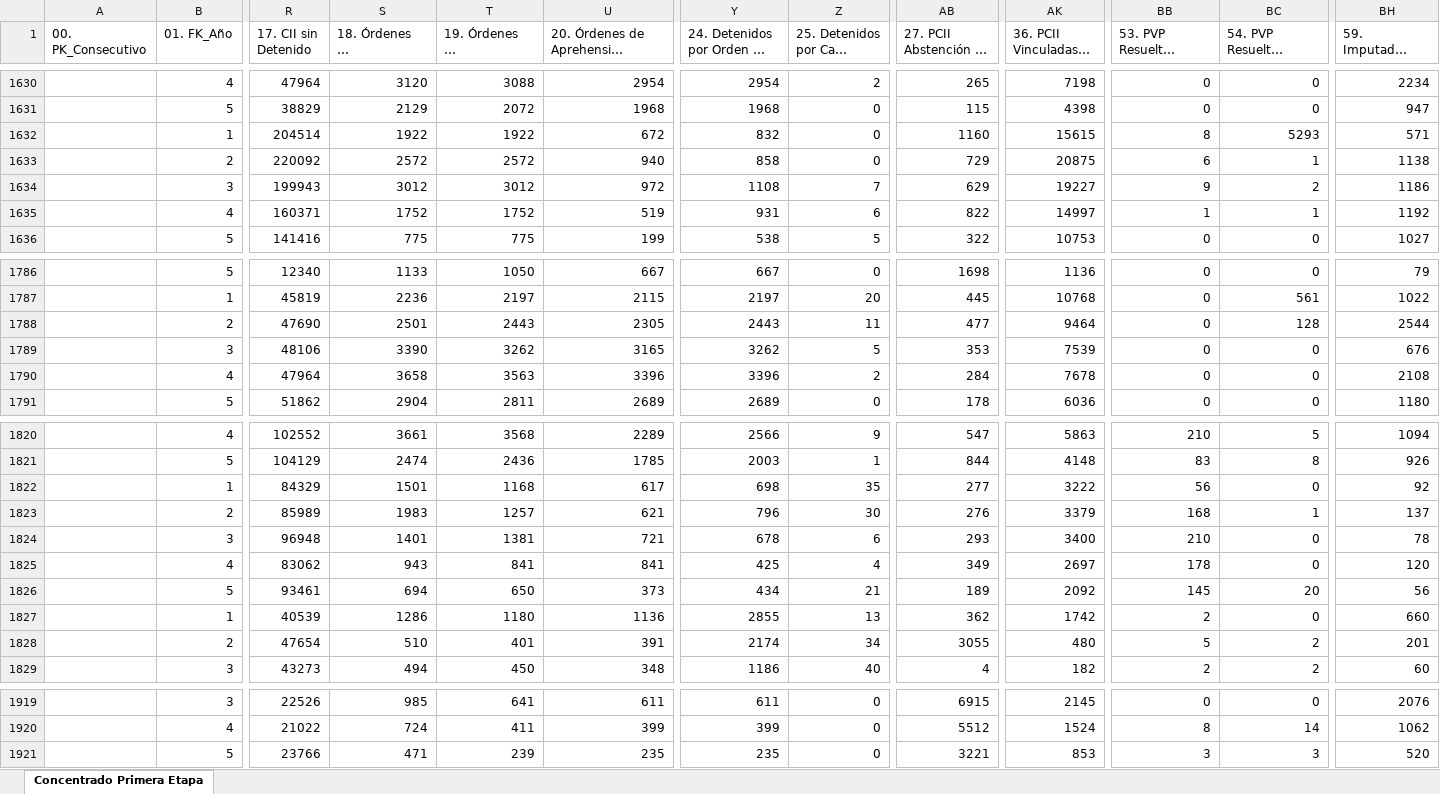
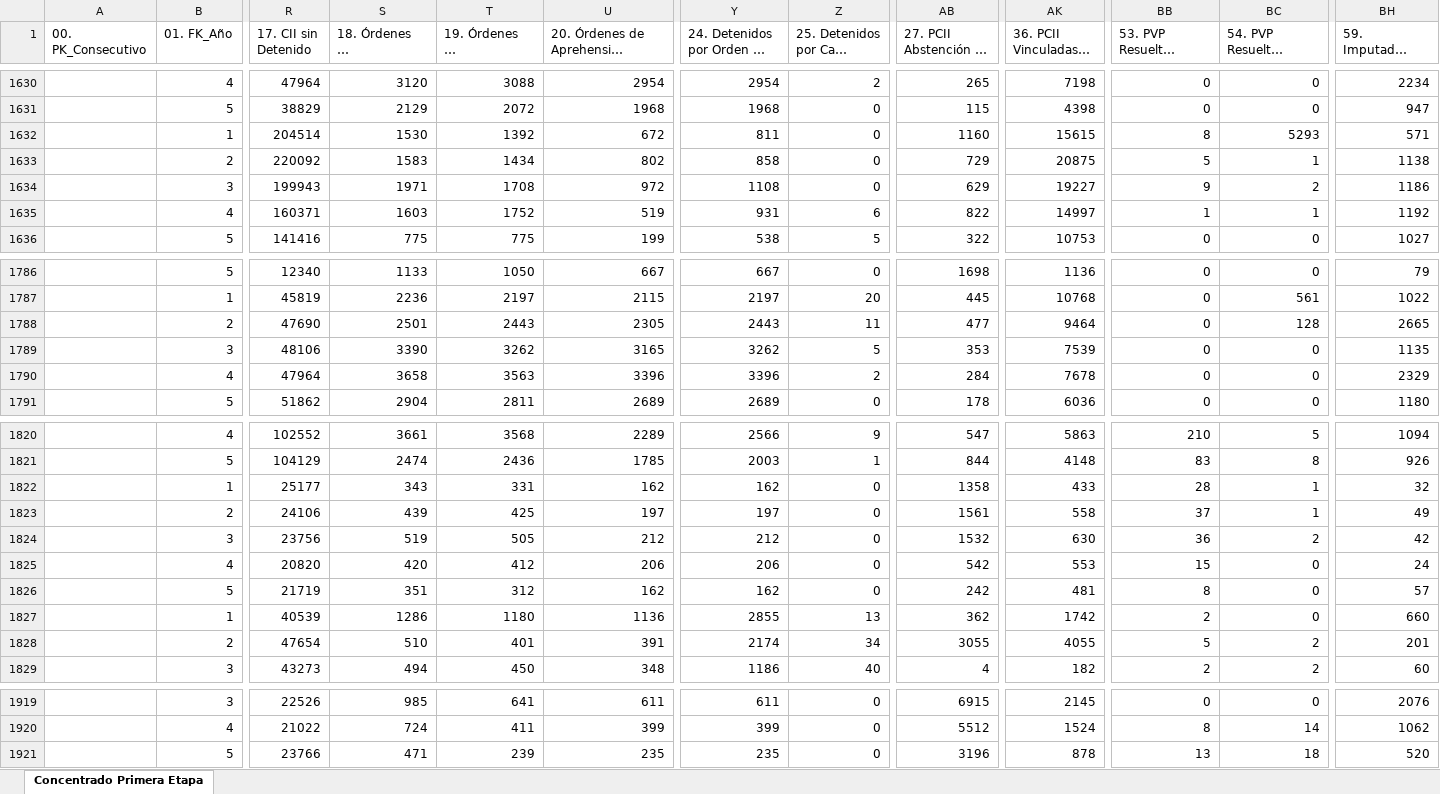
Before and after one commit to dianabaltazar/appmes, an Excel workbook: data/BD Maestra.xlsx, sheet Concentrado Primera Etapa, drawn as a sheet; only a part is shown, gaps mark what is left out; long unchanged cells end in …; values as stored, in another font and other column widths than the file's, no cell formats; removed rows and columns are numbered as before the commit, all else as after; rows hold the shown columns only; the diff covers the shown part only; the diff names each change by its address in the sheet, - before the commit and + after, or states it on an @@ line.

```diff
--- a/data/BD Maestra.xlsx (sheet Concentrado Primera Etapa)
+++ b/data/BD Maestra.xlsx (sheet Concentrado Primera Etapa)
-S1632: 1922
+S1632: 1530
-T1632: 1922
+T1632: 1392
-Y1632: 832
+Y1632: 811
-S1633: 2572
+S1633: 1583
-T1633: 2572
+T1633: 1434
-U1633: 940
+U1633: 802
-BB1633: 6
+BB1633: 5
-S1634: 3012
+S1634: 1971
-T1634: 3012
+T1634: 1708
-Z1634 (25. Detenidos por Caso Urgente): 7
+Z1634 (25. Detenidos por Caso Urgente): 0
-S1635: 1752
+S1635: 1603
-BH1788: 2544
+BH1788: 2665
-BH1789: 676
+BH1789: 1135
-BH1790: 2108
+BH1790: 2329
-row 1822:  | 1 | 84329 | 1501 | 1168 | 617 | 698 | 35 | 277 | 3222 | 56 | 0 | 92
-row 1823:  | 2 | 85989 | 1983 | 1257 | 621 | 796 | 30 | 276 | 3379 | 168 | 1 | 137
-row 1824:  | 3 | 96948 | 1401 | 1381 | 721 | 678 | 6 | 293 | 3400 | 210 | 0 | 78
-row 1825:  | 4 | 83062 | 943 | 841 | 841 | 425 | 4 | 349 | 2697 | 178 | 0 | 120
-row 1826:  | 5 | 93461 | 694 | 650 | 373 | 434 | 21 | 189 | 2092 | 145 | 20 | 56
+row 1822:  | 1 | 25177 | 343 | 331 | 162 | 162 | 0 | 1358 | 433 | 28 | 1 | 32
+row 1823:  | 2 | 24106 | 439 | 425 | 197 | 197 | 0 | 1561 | 558 | 37 | 1 | 49
+row 1824:  | 3 | 23756 | 519 | 505 | 212 | 212 | 0 | 1532 | 630 | 36 | 2 | 42
+row 1825:  | 4 | 20820 | 420 | 412 | 206 | 206 | 0 | 542 | 553 | 15 | 0 | 24
+row 1826:  | 5 | 21719 | 351 | 312 | 162 | 162 | 0 | 242 | 481 | 8 | 0 | 57
-AK1828 (36. PCII Vinculadas a Proceso): 480
+AK1828 (36. PCII Vinculadas a Proceso): 4055
-AB1921: 3221
+AB1921: 3196
-AK1921 (36. PCII Vinculadas a Proceso): 853
+AK1921 (36. PCII Vinculadas a Proceso): 878
-BB1921: 3
+BB1921: 13
-BC1921: 3
+BC1921: 18
```
Also changed, not shown: 1 added row, 1 removed row and 116 edited cells elsewhere in this sheet, cell formats, data/indicadores.xlsx, 8 other files.
